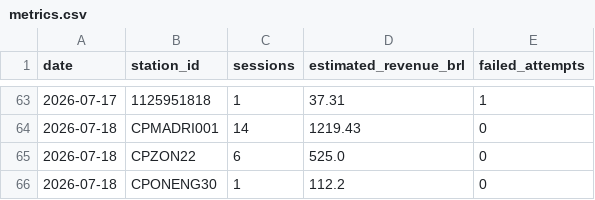
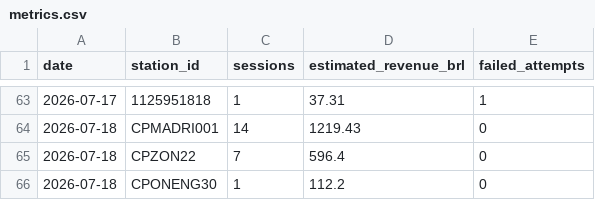
Before and after one commit to Thrcordeiro/ev-monitor, a CSV file: data/metrics.csv, drawn as a sheet; only a part is shown, gaps mark what is left out.

```diff
--- a/data/metrics.csv
+++ b/data/metrics.csv
@@ -64,3 +64,3 @@ date,station_id,sessions,estimated_revenue_brl,failed_attempts
 2026-07-18,CPMADRI001,14,1219.43,0
-2026-07-18,CPZON22,6,525.0,0
+2026-07-18,CPZON22,7,596.4,0
 2026-07-18,CPONENG30,1,112.2,0
```
Also changed, not shown: data/sessions.csv, 5 other files.
